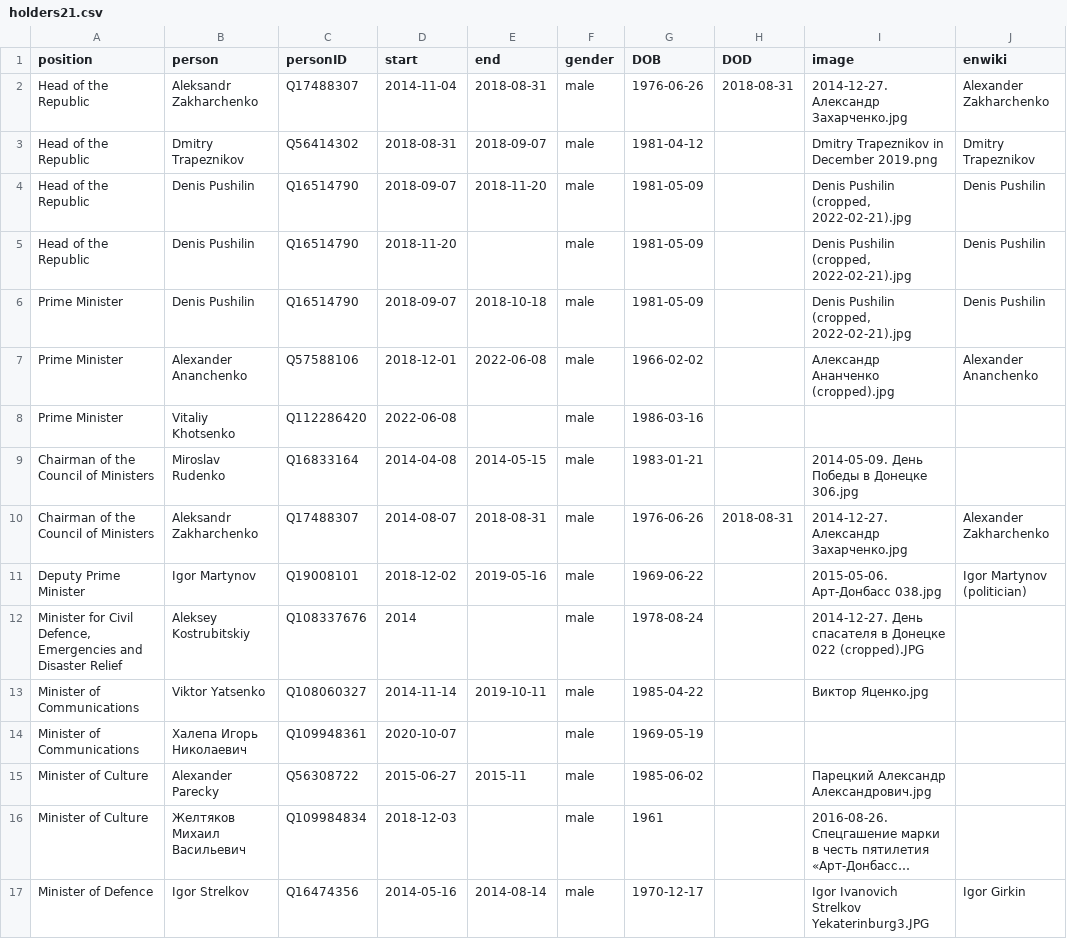
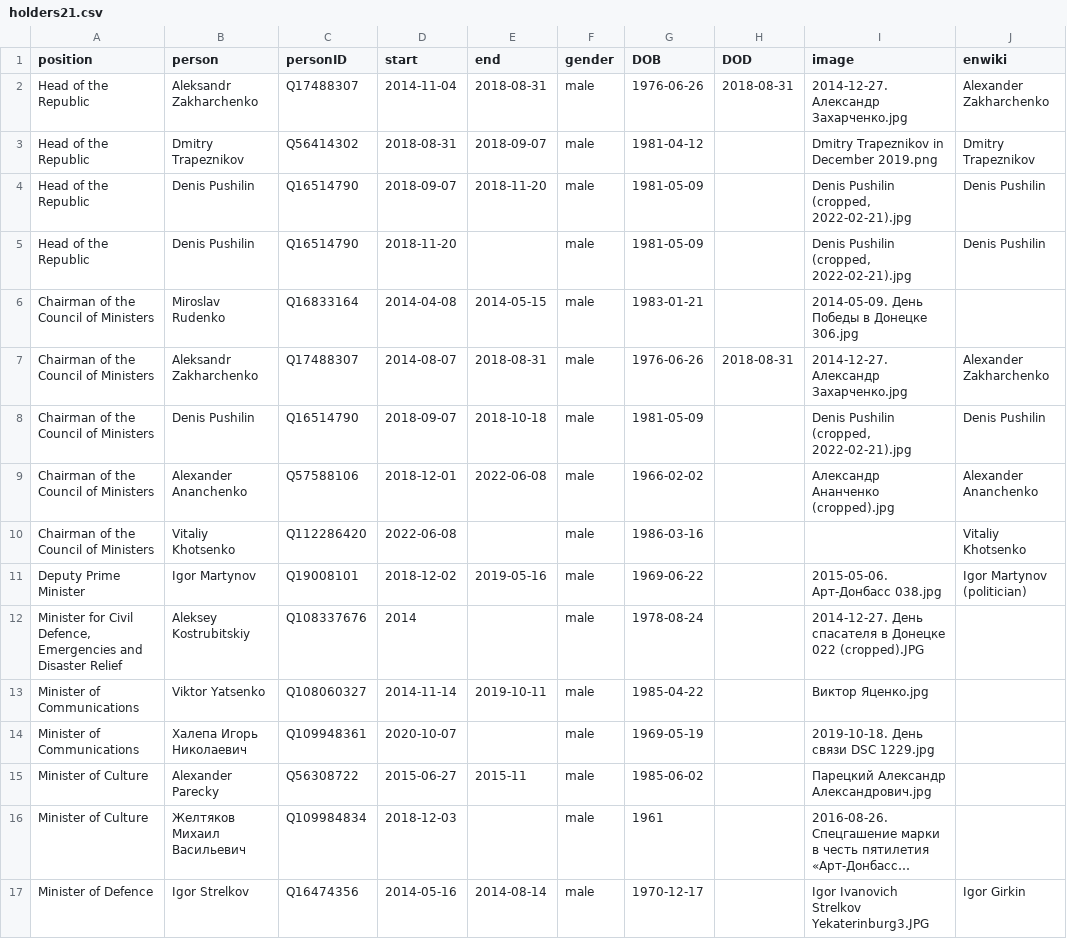
Before and after one commit to every-politician-scrapers/donetsk, a CSV file: html/holders21.csv, drawn as a sheet; only a part is shown; long unchanged cells end in ….

```diff
--- a/html/holders21.csv
+++ b/html/holders21.csv
@@ -5,7 +5,7 @@ Head of the Republic,Denis Pushilin,Q16514790,2018-09-07,2018-11-20,male,1981-05
 Head of the Republic,Denis Pushilin,Q16514790,2018-11-20,,male,1981-05-09,,"Denis Pushilin (cropped, 2022-02-21).jpg",Denis Pushilin
-Prime Minister,Denis Pushilin,Q16514790,2018-09-07,2018-10-18,male,1981-05-09,,"Denis Pushilin (cropped, 2022-02-21).jpg",Denis Pushilin
-Prime Minister,Alexander Ananchenko,Q57588106,2018-12-01,2022-06-08,male,1966-02-02,,Александр Ананченко (cropped).jpg,Alexander Ananchenko
-Prime Minister,Vitaliy Khotsenko,Q112286420,2022-06-08,,male,1986-03-16,,,
 Chairman of the Council of Ministers,Miroslav Rudenko,Q16833164,2014-04-08,2014-05-15,male,1983-01-21,,2014-05-09. День Победы в Донецке 306.jpg,
 Chairman of the Council of Ministers,Aleksandr Zakharchenko,Q17488307,2014-08-07,2018-08-31,male,1976-06-26,2018-08-31,2014-12-27. Александр Захарченко.jpg,Alexander Zakharchenko
+Chairman of the Council of Ministers,Denis Pushilin,Q16514790,2018-09-07,2018-10-18,male,1981-05-09,,"Denis Pushilin (cropped, 2022-02-21).jpg",Denis Pushilin
+Chairman of the Council of Ministers,Alexander Ananchenko,Q57588106,2018-12-01,2022-06-08,male,1966-02-02,,Александр Ананченко (cropped).jpg,Alexander Ananchenko
+Chairman of the Council of Ministers,Vitaliy Khotsenko,Q112286420,2022-06-08,,male,1986-03-16,,,Vitaliy Khotsenko
 Deputy Prime Minister,Igor Martynov,Q19008101,2018-12-02,2019-05-16,male,1969-06-22,,2015-05-06. Арт-Донбасс 038.jpg,Igor Martynov (politician)
@@ -13,3 +13,3 @@ Deputy Prime Minister,Igor Martynov,Q19008101,2018-12-02,2019-05-16,male,1969-06
 Minister of Communications,Viktor Yatsenko,Q108060327,2014-11-14,2019-10-11,male,1985-04-22,,Виктор Яценко.jpg,
-Minister of Communications,Халепа Игорь Николаевич,Q109948361,2020-10-07,,male,1969-05-19,,,
+Minister of Communications,Халепа Игорь Николаевич,Q109948361,2020-10-07,,male,1969-05-19,,2019-10-18. День связи DSC 1229.jpg,
 Minister of Culture,Alexander Parecky,Q56308722,2015-06-27,2015-11,male,1985-06-02,,Парецкий Александр Александрович.jpg,
```
Also changed, not shown: html/current.csv, 1 other file.
